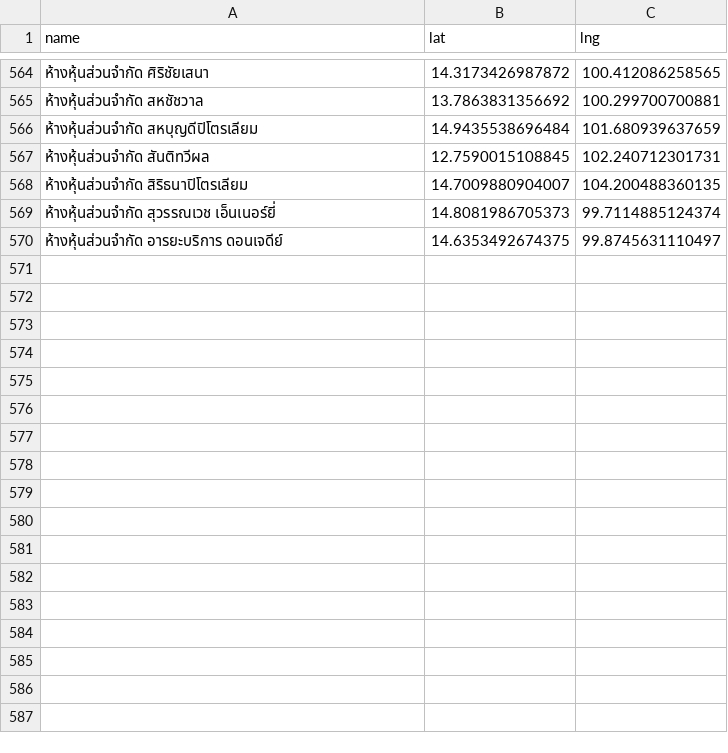
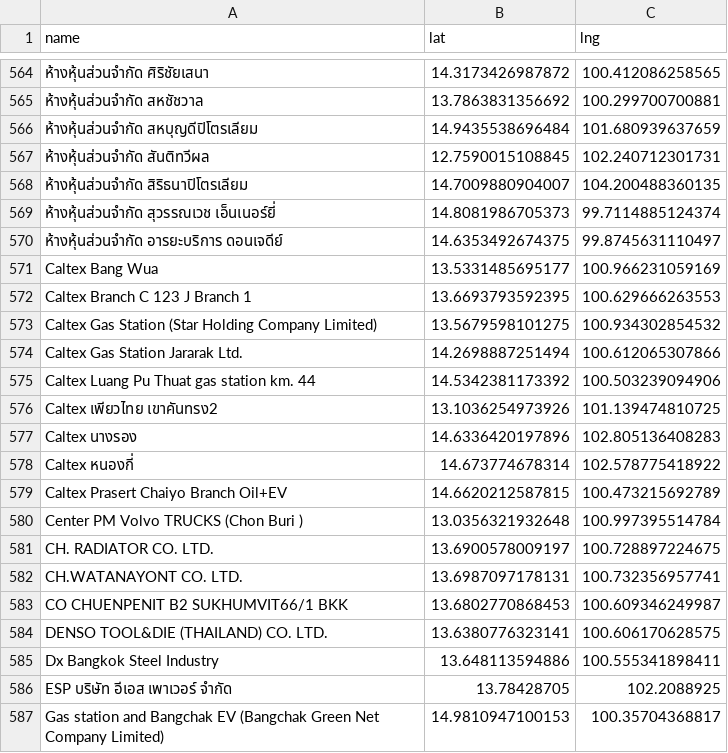
Before and after one commit to manunpa/my-website, a CSV file: data/stations.csv, drawn as a sheet; only a part is shown, gaps mark what is left out; the diff names each change by its address in the sheet, - before the commit and + after, or states it on an @@ line.

Commit message:
Update stations.csv

```diff
--- a/data/stations.csv
+++ b/data/stations.csv
+row 571: Caltex Bang Wua | 13.5331485695177 | 100.966231059169
+row 572: Caltex Branch C 123 J Branch 1 | 13.6693793592395 | 100.629666263553
+row 573: Caltex Gas Station (Star Holding Company Limited) | 13.5679598101275 | 100.934302854532
+row 574: Caltex Gas Station Jararak Ltd. | 14.2698887251494 | 100.612065307866
+row 575: Caltex Luang Pu Thuat gas station km. 44 | 14.5342381173392 | 100.503239094906
+row 576: Caltex เพียวไทย เขาคันทรง2 | 13.1036254973926 | 101.139474810725
+row 577: Caltex นางรอง | 14.6336420197896 | 102.805136408283
+row 578: Caltex หนองกี่ | 14.673774678314 | 102.578775418922
+row 579: Caltex Prasert Chaiyo Branch Oil+EV | 14.6620212587815 | 100.473215692789
+row 580: Center PM Volvo TRUCKS (Chon Buri ) | 13.0356321932648 | 100.997395514784
+row 581: CH. RADIATOR CO. LTD. | 13.6900578009197 | 100.728897224675
+row 582: CH.WATANAYONT CO. LTD. | 13.6987097178131 | 100.732356957741
+row 583: CO CHUENPENIT B2 SUKHUMVIT66/1 BKK | 13.6802770868453 | 100.609346249987
+row 584: DENSO TOOL&DIE (THAILAND) CO. LTD. | 13.6380776323141 | 100.606170628575
+row 585: Dx Bangkok Steel Industry | 13.648113594886 | 100.555341898411
+row 586: ESP บริษัท อีเอส เพาเวอร์ จำกัด | 13.78428705 | 102.2088925
+row 587: Gas station and Bangchak EV (Bangchak Green Net Company Limited) | 14.9810947100153 | 100.35704368817
```
